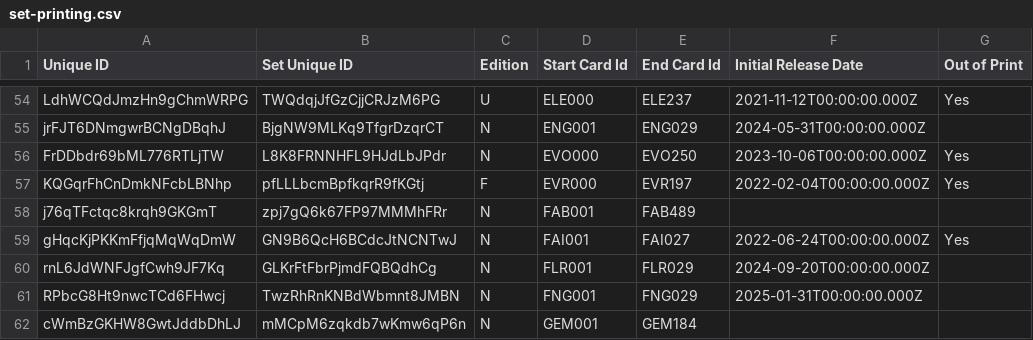
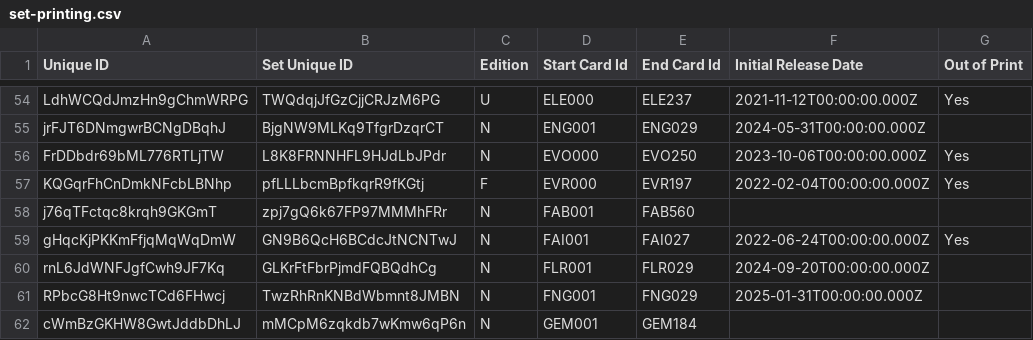
Before and after one commit to schubam/flesh-and-blood-cards, a CSV file: csvs/english/set-printing.csv, drawn as a sheet; only a part is shown, gaps mark what is left out; the diff names each change by its address in the sheet, - before the commit and + after, or states it on an @@ line.

```diff
--- a/csvs/english/set-printing.csv
+++ b/csvs/english/set-printing.csv
-E58 (End Card Id): FAB489
+E58 (End Card Id): FAB560
```
Also changed, not shown: csvs/english/card-reference.csv, 6 other files.
